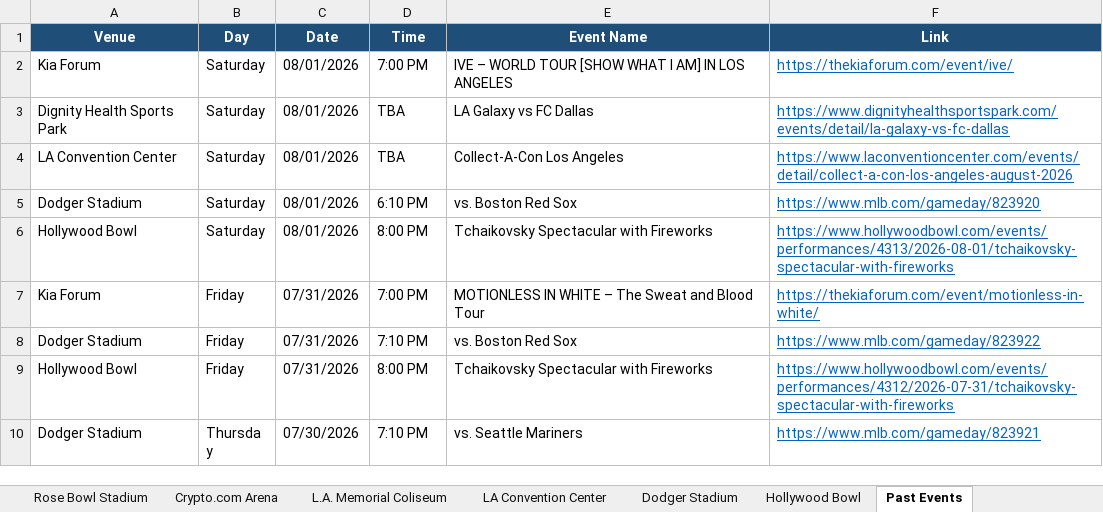
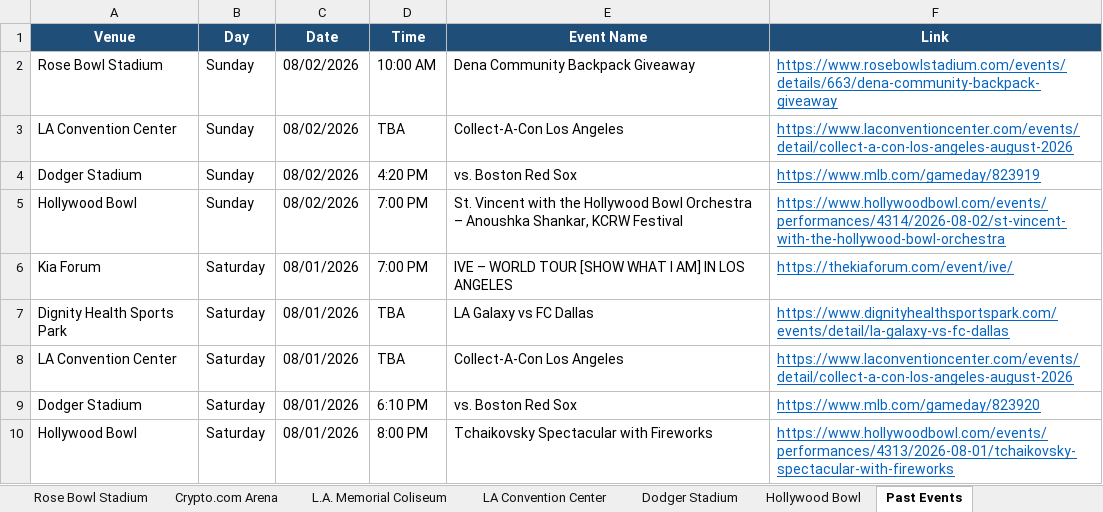
Before and after one commit to hannahlee-vzw/southern_california_events, an Excel workbook: docs/events.xlsx, sheet Past Events, drawn as a sheet; only a part is shown; the shorter side is filled out with more unchanged rows; values as stored, in another font and other column widths than the file's, no borders; the diff names each change by its address in the sheet, - before the commit and + after, or states it on an @@ line.

```diff
--- a/docs/events.xlsx (sheet Past Events)
+++ b/docs/events.xlsx (sheet Past Events)
+row 2: Rose Bowl Stadium | Sunday | 08/02/2026 | 10:00 AM | Dena Community Backpack Giveaway | https://www.rosebowlstadium.com/events/details/663/dena-community-backpack-giveaway
+row 3: LA Convention Center | Sunday | 08/02/2026 | TBA | Collect-A-Con Los Angeles | https://www.laconventioncenter.com/events/detail/collect-a-con-los-angeles-august-2026
+row 4: Dodger Stadium | Sunday | 08/02/2026 | 4:20 PM | vs. Boston Red Sox | https://www.mlb.com/gameday/823919
+row 5: Hollywood Bowl | Sunday | 08/02/2026 | 7:00 PM | St. Vincent with the Hollywood Bowl Orchestra – Anoushka Shankar, KCRW Festival | https://www.hollywoodbowl.com/events/performances/4314/2026-08-02/st-vincent-with-the-hollywood-bowl-orchestra
```
Also changed, not shown: sheet Dodger Stadium, sheet Rose Bowl Stadium, sheet LA Convention Center, sheet Hollywood Bowl, 3 other files.
